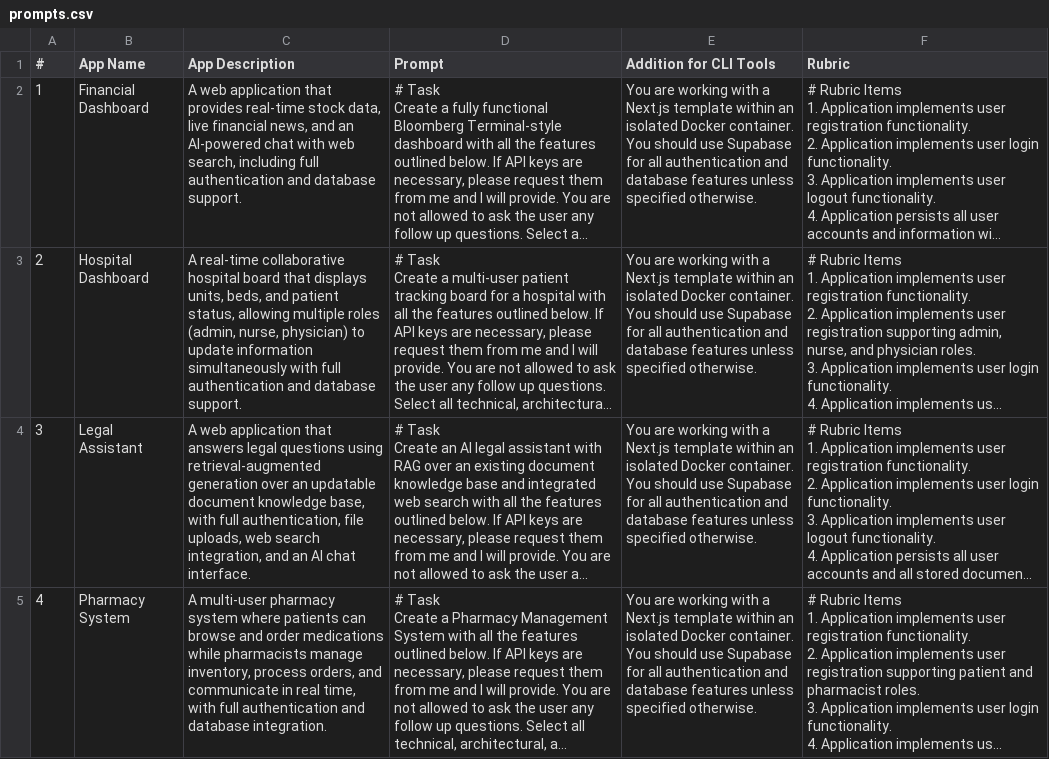
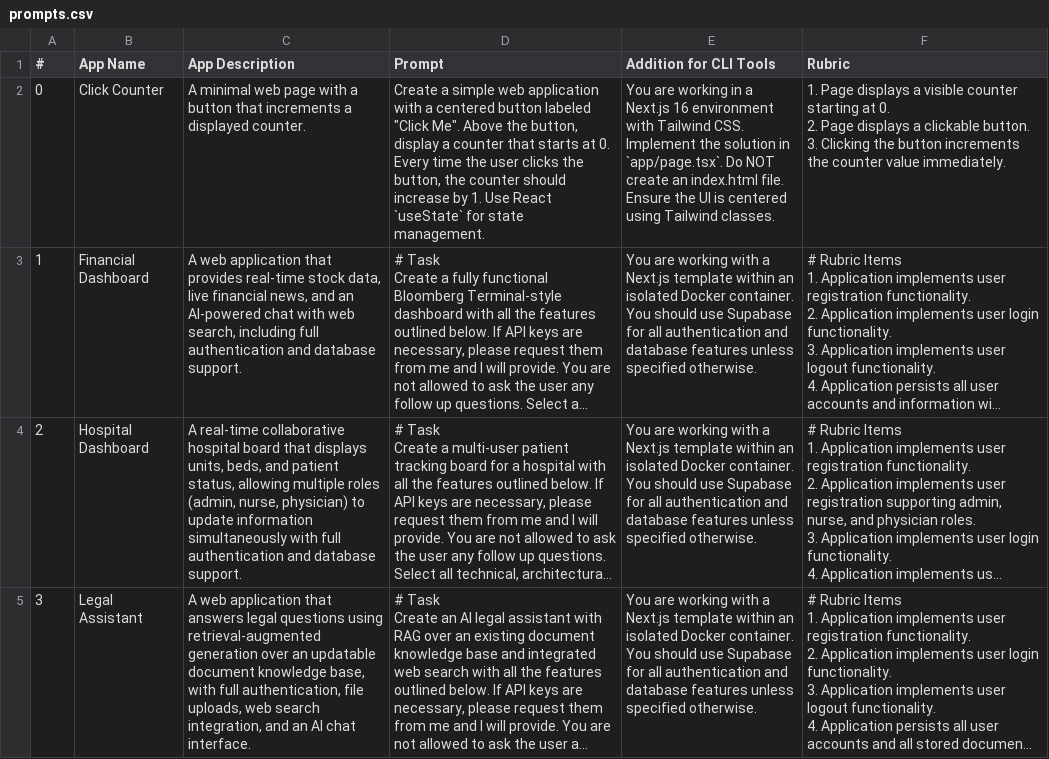
Before and after one commit to bmtlima/RL-environment, a CSV file: data/prompts.csv, drawn as a sheet; only a part is shown; the shorter side is filled out with more unchanged rows; long unchanged cells end in …; ↵ is a line break in a cell; the diff names each change by its address in the sheet, - before the commit and + after, or states it on an @@ line.

Commit message:
added simpler prompt for testing

```diff
--- a/data/prompts.csv
+++ b/data/prompts.csv
+row 2: 0 | Click Counter | A minimal web page with a button that increments a displayed counter. | Create a simple web application with a centered button labeled "Click Me". Above the button, display a counter that starts at 0. Every time the user clicks the button, the counter should increase by 1. Use React `useState` for state management. | You are working in a Next.js 16 environment with Tailwind CSS. Implement the solution in `app/page.tsx`. Do NOT create an index.html file. Ensure the UI is centered using Tailwind classes. | 1. Page displays a visible counter starting at 0. ↵ 2. Page displays a clickable button. ↵ 3. Clicking the button increments the counter value immediately.
```
Also changed, not shown: 1 other file.
